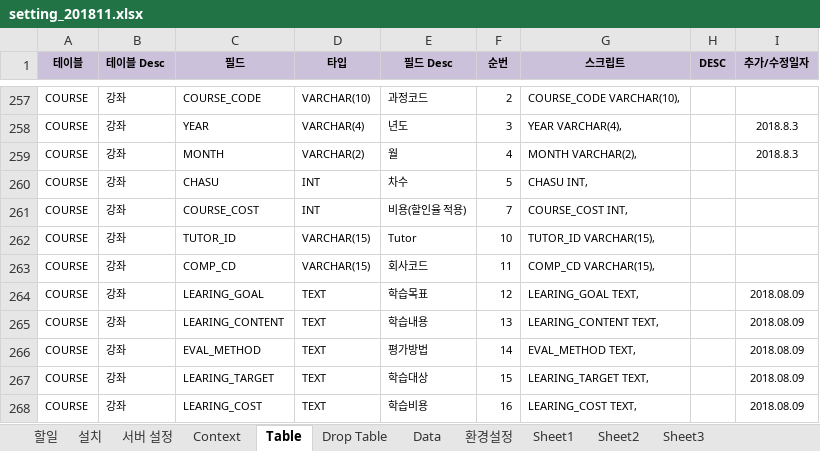
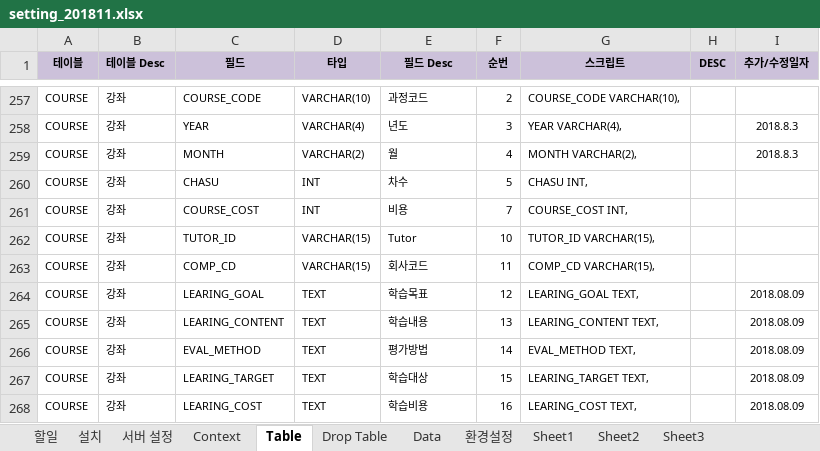
Before and after one commit to limsm9449/lms, an Excel workbook: readme/setting_201811.xlsx, sheet Table, drawn as a sheet; only a part is shown, gaps mark what is left out; values as stored, in another font and other column widths than the file's, no borders; the diff names each change by its address in the sheet, - before the commit and + after, or states it on an @@ line.

```diff
--- a/readme/setting_201811.xlsx (sheet Table)
+++ b/readme/setting_201811.xlsx (sheet Table)
-E261 (필드 Desc): 비용(할인율 적용)
+E261 (필드 Desc): 비용
```
Also changed, not shown: sheet 환경설정, sheet Data, 30 other files.
